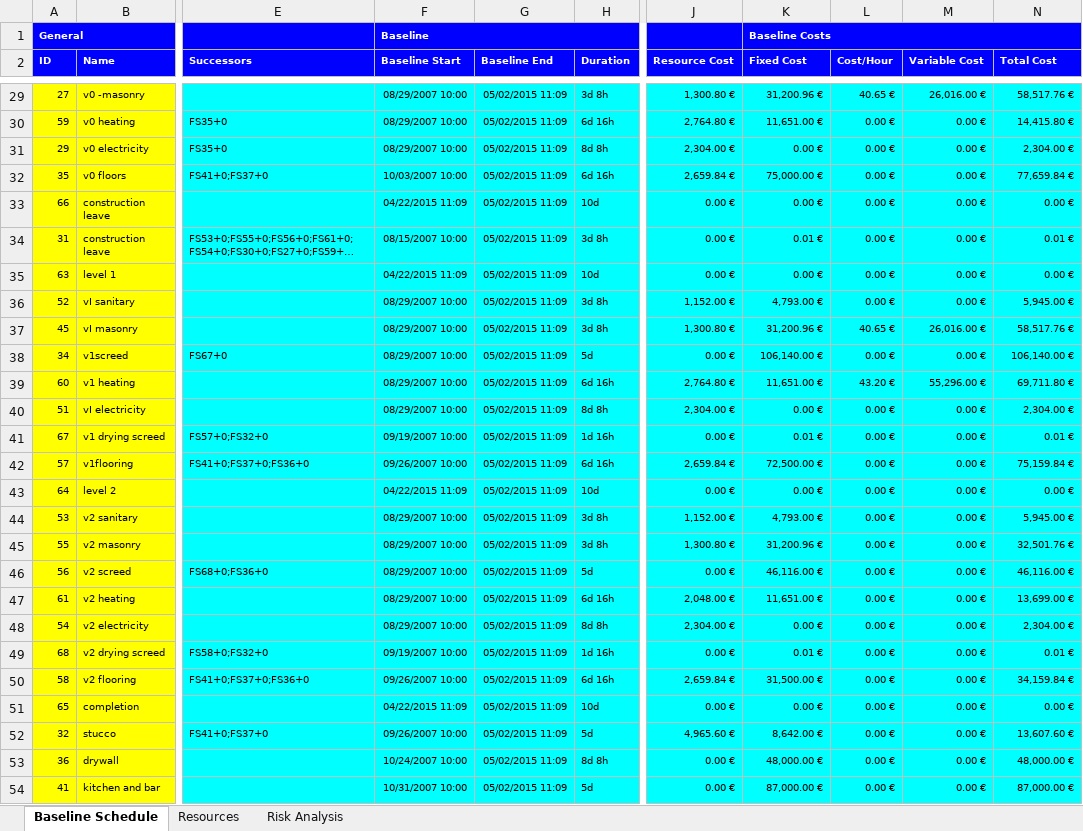
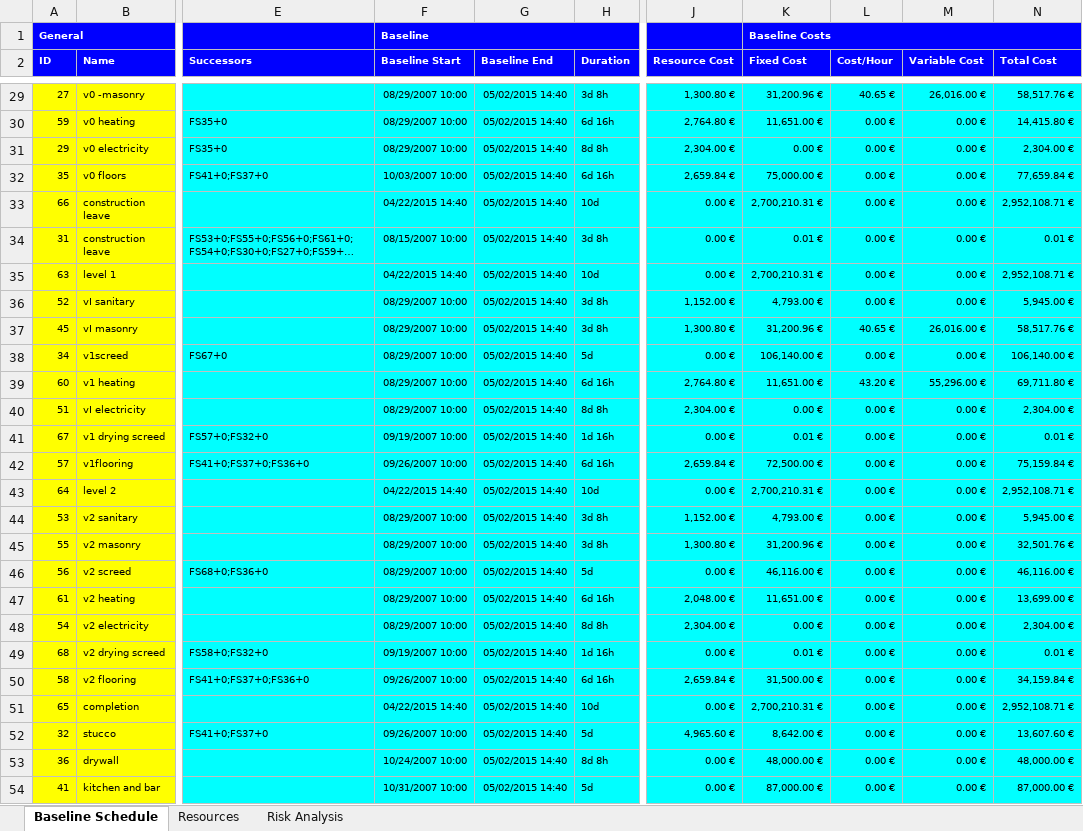
Before and after one commit to ghbonne/PMConverter, an Excel workbook: PMConverter/src/test_alexander.xlsx, sheet Baseline Schedule, drawn as a sheet; only a part is shown, gaps mark what is left out; long unchanged cells end in …; values as stored, in another font and other column widths than the file's, no borders; the diff covers the shown part only; the diff names each change by its address in the sheet, - before the commit and + after, or states it on an @@ line.

Commit message:
Activity groups total/resource cost

```diff
--- a/PMConverter/src/test_alexander.xlsx (sheet Baseline Schedule)
+++ b/PMConverter/src/test_alexander.xlsx (sheet Baseline Schedule)
-G29:G54 (Baseline End): 05/02/2015 11:09
+G29:G54 (Baseline End): 05/02/2015 14:40
-F33 (Baseline Start): 04/22/2015 11:09
+F33 (Baseline Start): 04/22/2015 14:40
-K33 (Fixed Cost): 0.00 €
+K33 (Fixed Cost): 2,700,210.31 €
-N33 (Total Cost): 0.00 €
+N33 (Total Cost): 2,952,108.71 €
-F35 (Baseline Start): 04/22/2015 11:09
+F35 (Baseline Start): 04/22/2015 14:40
-K35 (Fixed Cost): 0.00 €
+K35 (Fixed Cost): 2,700,210.31 €
-N35 (Total Cost): 0.00 €
+N35 (Total Cost): 2,952,108.71 €
-F43 (Baseline Start): 04/22/2015 11:09
+F43 (Baseline Start): 04/22/2015 14:40
-K43 (Fixed Cost): 0.00 €
+K43 (Fixed Cost): 2,700,210.31 €
-N43 (Total Cost): 0.00 €
+N43 (Total Cost): 2,952,108.71 €
-F51 (Baseline Start): 04/22/2015 11:09
+F51 (Baseline Start): 04/22/2015 14:40
-K51 (Fixed Cost): 0.00 €
+K51 (Fixed Cost): 2,700,210.31 €
-N51 (Total Cost): 0.00 €
+N51 (Total Cost): 2,952,108.71 €
```
Also changed, not shown: 51 edited cells elsewhere in this sheet, 1 other file.
